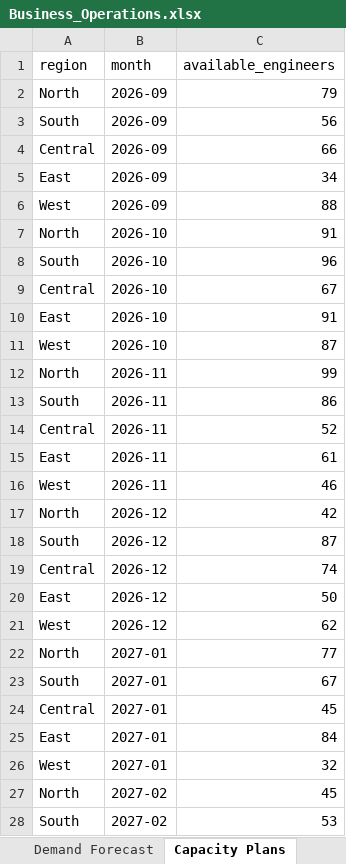
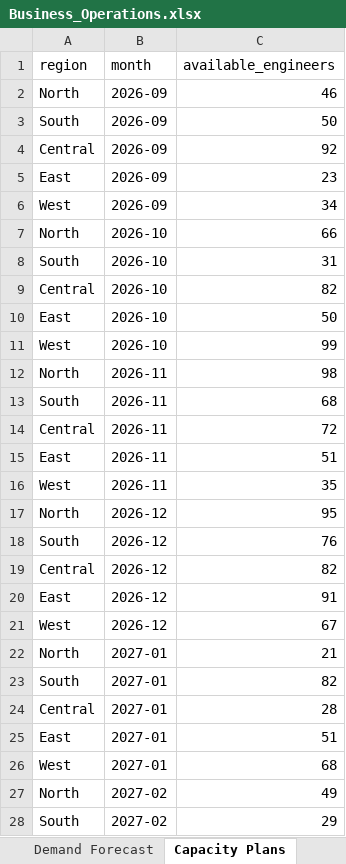
Before and after one commit to Soumyadipta2020/Utilities-Knowledge-Hub, an Excel workbook: app/data/Business_Operations.xlsx, sheet Capacity Plans, drawn as a sheet; only a part is shown; values as stored, in another font and other column widths than the file's, no borders; the diff covers the shown part only; the diff names each change by its address in the sheet, - before the commit and + after, or states it on an @@ line.

```diff
--- a/app/data/Business_Operations.xlsx (sheet Capacity Plans)
+++ b/app/data/Business_Operations.xlsx (sheet Capacity Plans)
-C2 (available_engineers): 79
+C2 (available_engineers): 46
-C3 (available_engineers): 56
+C3 (available_engineers): 50
-C4 (available_engineers): 66
+C4 (available_engineers): 92
-C5 (available_engineers): 34
+C5 (available_engineers): 23
-C6 (available_engineers): 88
+C6 (available_engineers): 34
-C7 (available_engineers): 91
+C7 (available_engineers): 66
-C8 (available_engineers): 96
+C8 (available_engineers): 31
-C9 (available_engineers): 67
+C9 (available_engineers): 82
-C10 (available_engineers): 91
+C10 (available_engineers): 50
-C11 (available_engineers): 87
+C11 (available_engineers): 99
-C12 (available_engineers): 99
+C12 (available_engineers): 98
-C13 (available_engineers): 86
+C13 (available_engineers): 68
-C14 (available_engineers): 52
+C14 (available_engineers): 72
-C15 (available_engineers): 61
+C15 (available_engineers): 51
-C16 (available_engineers): 46
+C16 (available_engineers): 35
-C17 (available_engineers): 42
+C17 (available_engineers): 95
-C18 (available_engineers): 87
+C18 (available_engineers): 76
-C19 (available_engineers): 74
+C19 (available_engineers): 82
-C20 (available_engineers): 50
+C20 (available_engineers): 91
-C21 (available_engineers): 62
+C21 (available_engineers): 67
-C22 (available_engineers): 77
+C22 (available_engineers): 21
-C23 (available_engineers): 67
+C23 (available_engineers): 82
-C24 (available_engineers): 45
+C24 (available_engineers): 28
-C25 (available_engineers): 84
+C25 (available_engineers): 51
-C26 (available_engineers): 32
+C26 (available_engineers): 68
-C27 (available_engineers): 45
+C27 (available_engineers): 49
-C28 (available_engineers): 53
+C28 (available_engineers): 29
```
Also changed, not shown: 89 edited cells elsewhere in this sheet, sheet Sales_Funnel, sheet Weather Data, sheet Appointment Schedule, sheet Service History, sheet Repair History, sheet Service_Activity, 12 more sheets, app/data/Benchmarking_Harnessing_Source.xlsx, app/data/Governance_Security_Source.xlsx, 13 other files.
